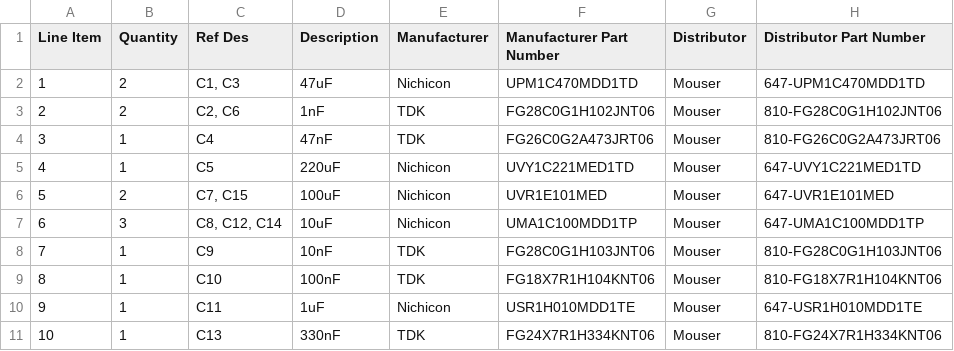
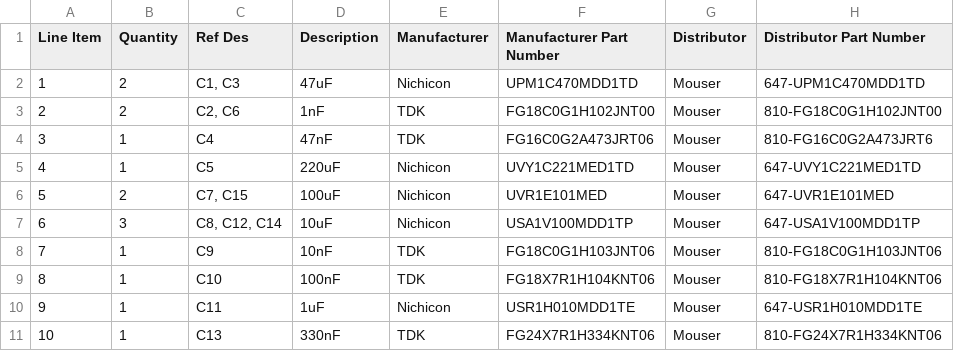
Before and after one commit to Syntonie/documentation, a CSV file: CBV001S/CBV001S_REVB_BOM.csv, drawn as a sheet; only a part is shown.

```diff
--- a/CBV001S/CBV001S_REVB_BOM.csv
+++ b/CBV001S/CBV001S_REVB_BOM.csv
@@ -2,8 +2,8 @@ Line Item,Quantity,Ref Des,Description,Manufacturer,Manufacturer Part Number,Dis
 1,2,"C1, C3",47uF,Nichicon,UPM1C470MDD1TD,Mouser,647-UPM1C470MDD1TD
-2,2,"C2, C6",1nF,TDK,FG28C0G1H102JNT06,Mouser,810-FG28C0G1H102JNT06
-3,1,C4,47nF,TDK,FG26C0G2A473JRT06,Mouser,810-FG26C0G2A473JRT06
+2,2,"C2, C6",1nF,TDK,FG18C0G1H102JNT00,Mouser,810-FG18C0G1H102JNT00
+3,1,C4,47nF,TDK,FG16C0G2A473JRT06,Mouser,810-FG16C0G2A473JRT6
 4,1,C5,220uF,Nichicon,UVY1C221MED1TD,Mouser,647-UVY1C221MED1TD
 5,2,"C7, C15",100uF,Nichicon,UVR1E101MED ,Mouser,647-UVR1E101MED
-6,3,"C8, C12, C14",10uF,Nichicon,UMA1C100MDD1TP,Mouser,647-UMA1C100MDD1TP
-7,1,C9,10nF,TDK,FG28C0G1H103JNT06,Mouser,810-FG28C0G1H103JNT06
+6,3,"C8, C12, C14",10uF,Nichicon,USA1V100MDD1TP,Mouser,647-USA1V100MDD1TP
+7,1,C9,10nF,TDK,FG18C0G1H103JNT06,Mouser,810-FG18C0G1H103JNT06
 8,1,C10,100nF,TDK,FG18X7R1H104KNT06 ,Mouser,810-FG18X7R1H104KNT06
```
Also changed, not shown: CBV001/CBV001_RevC_BOM.csv.
